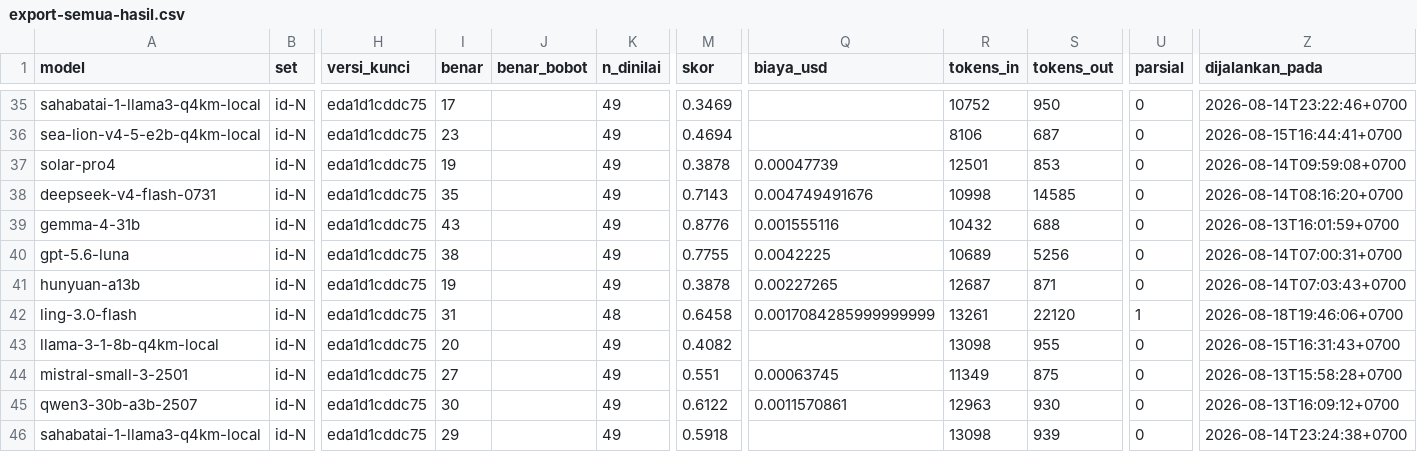
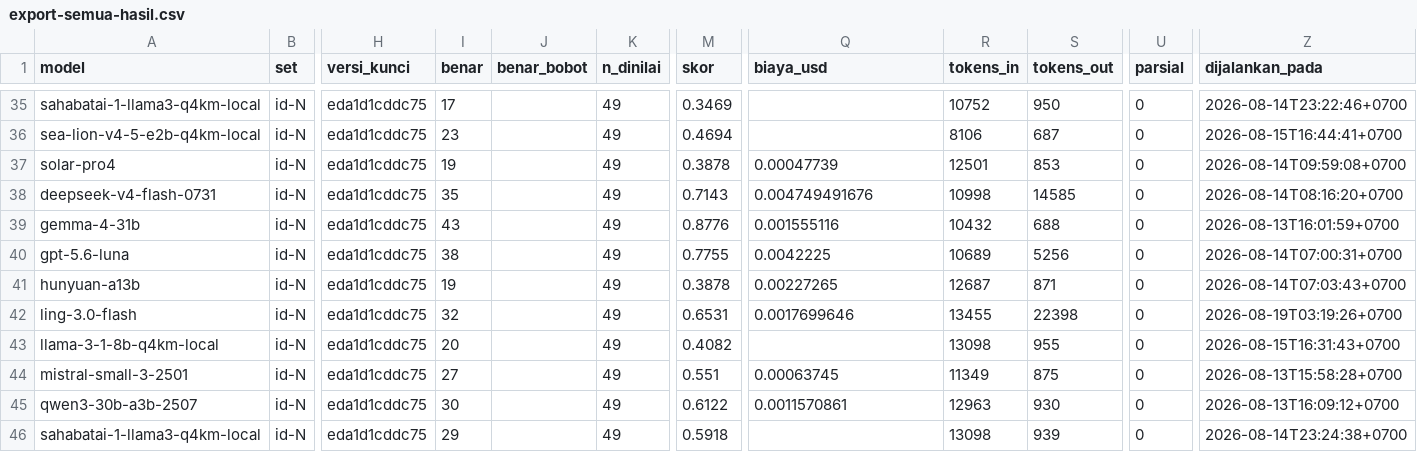
Before and after one commit to ibahasa/benchmark-nusantara, a CSV file: raw/benchmark-results/export-semua-hasil.csv, drawn as a sheet; only a part is shown, gaps mark what is left out; the diff names each change by its address in the sheet, - before the commit and + after, or states it on an @@ line.

```diff
--- a/raw/benchmark-results/export-semua-hasil.csv
+++ b/raw/benchmark-results/export-semua-hasil.csv
-I42 (benar): 31
+I42 (benar): 32
-K42 (n_dinilai): 48
+K42 (n_dinilai): 49
-M42 (skor): 0.6458
+M42 (skor): 0.6531
-Q42 (biaya_usd): 0.0017084285999999999
+Q42 (biaya_usd): 0.0017699646
-R42 (tokens_in): 13261
+R42 (tokens_in): 13455
-S42 (tokens_out): 22120
+S42 (tokens_out): 22398
-U42 (parsial): 1
+U42 (parsial): 0
-Z42 (dijalankan_pada): 2026-08-18T19:46:06+0700
+Z42 (dijalankan_pada): 2026-08-19T03:19:26+0700
```
Also changed, not shown: raw/indonesian-normalization-prompt-arms/export-id-N-per-item.csv, raw/indonesian-normalization-prompt-arms/export-id-N-ringkas-model.csv, 5 other files.
